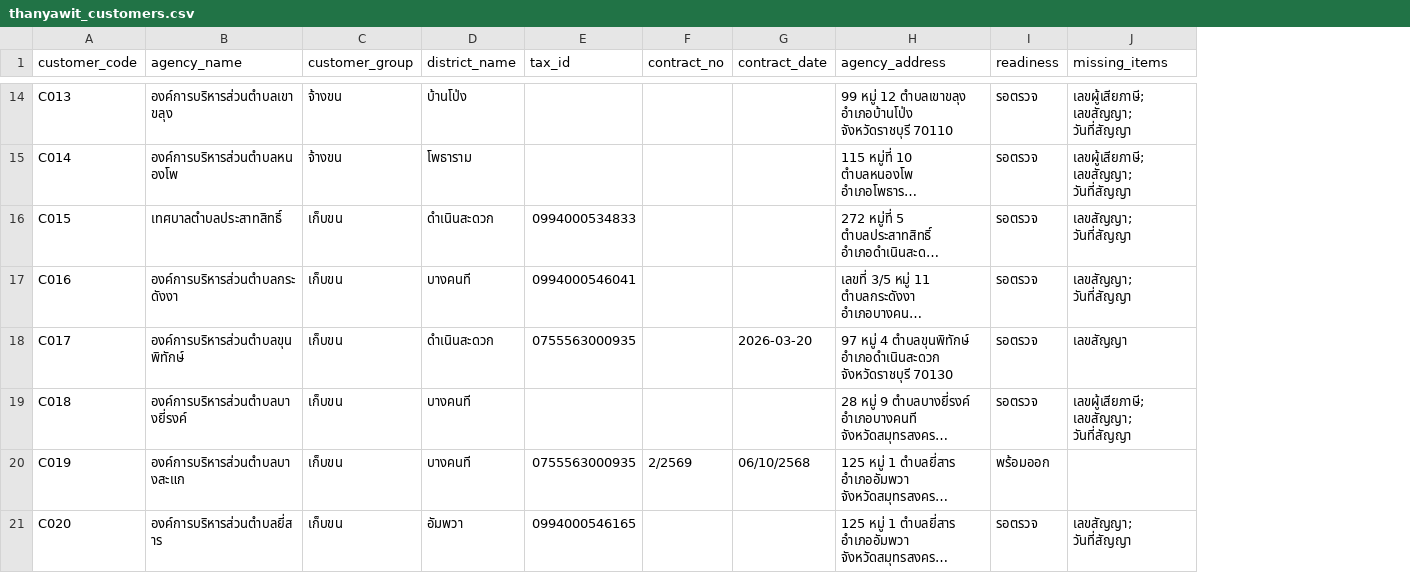
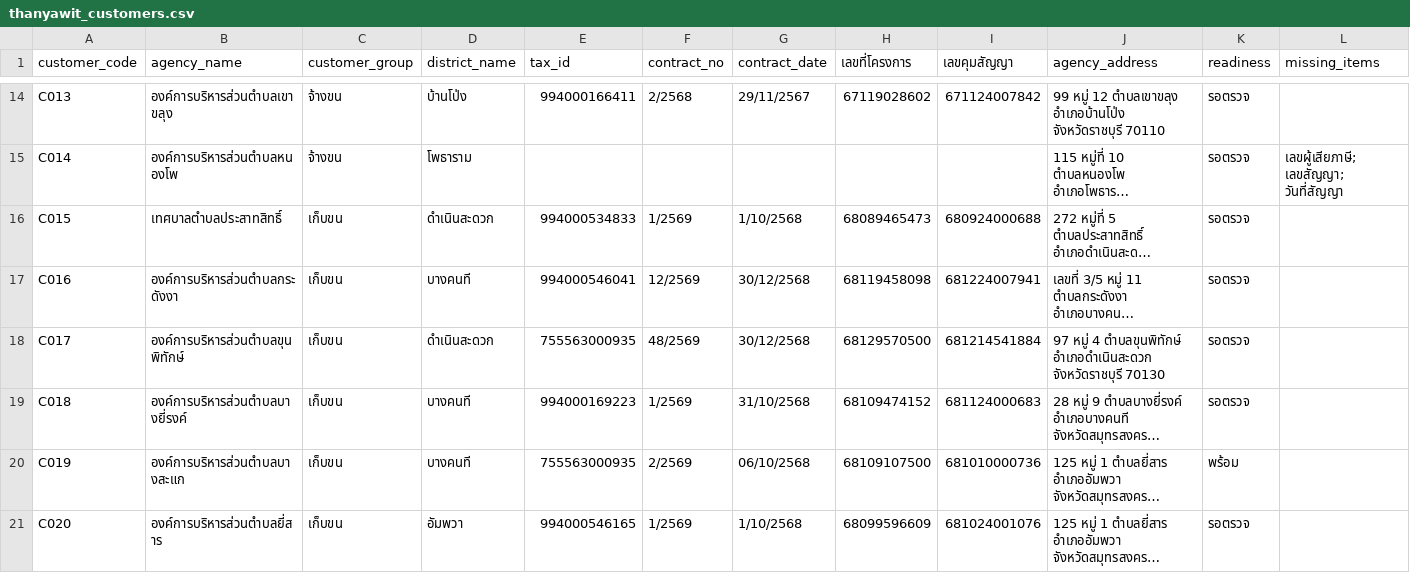
Before and after one commit to cpnwqdf2y6-svg/Ton, a CSV file: ThanyawitCustomer/Resources/thanyawit_customers.csv, drawn as a sheet; only a part is shown, gaps mark what is left out; long unchanged cells end in …; addresses are those after the commit; the diff covers the shown part only; the diff names each change by its address in the sheet, - before the commit and + after, or states it on an @@ line.

```diff
--- a/ThanyawitCustomer/Resources/thanyawit_customers.csv
+++ b/ThanyawitCustomer/Resources/thanyawit_customers.csv
+column H (เลขที่โครงการ), rows 14-21: 67119028602 |  | 68089465473 | 68119458098 | 68129570500 | 68109474152 | 68109107500 | 68099596609
+column I (เลขคุมสัญญา), rows 14-21: 671124007842 |  | 680924000688 | 681224007941 | 681214541884 | 681124000683 | 681010000736 | 681024001076
-E14 (tax_id): (empty)
+E14 (tax_id): 994000166411
-F14 (contract_no): (empty)
+F14 (contract_no): 2/2568
-G14 (contract_date): (empty)
+G14 (contract_date): 29/11/2567
-L14 (missing_items): เลขผู้เสียภาษี; เลขสัญญา; วันที่สัญญา
+L14 (missing_items): (empty)
-E16 (tax_id): 0994000534833
+E16 (tax_id): 994000534833
-F16 (contract_no): (empty)
+F16 (contract_no): 1/2569
-G16 (contract_date): (empty)
+G16 (contract_date): 1/10/2568
-L16:L17 (missing_items): เลขสัญญา; วันที่สัญญา
+L16:L17 (missing_items): (empty)
-E17 (tax_id): 0994000546041
+E17 (tax_id): 994000546041
-F17 (contract_no): (empty)
+F17 (contract_no): 12/2569
-G17 (contract_date): (empty)
+G17 (contract_date): 30/12/2568
-E18 (tax_id): 0755563000935
+E18 (tax_id): 755563000935
-F18 (contract_no): (empty)
+F18 (contract_no): 48/2569
-G18 (contract_date): 2026-03-20
+G18 (contract_date): 30/12/2568
-L18 (missing_items): เลขสัญญา
+L18 (missing_items): (empty)
-E19 (tax_id): (empty)
+E19 (tax_id): 994000169223
-F19 (contract_no): (empty)
+F19 (contract_no): 1/2569
-G19 (contract_date): (empty)
+G19 (contract_date): 31/10/2568
-L19 (missing_items): เลขผู้เสียภาษี; เลขสัญญา; วันที่สัญญา
+L19 (missing_items): (empty)
-E20 (tax_id): 0755563000935
+E20 (tax_id): 755563000935
-K20 (readiness): พร้อมออก
+K20 (readiness): พร้อม
-E21 (tax_id): 0994000546165
+E21 (tax_id): 994000546165
-F21 (contract_no): (empty)
+F21 (contract_no): 1/2569
-G21 (contract_date): (empty)
+G21 (contract_date): 1/10/2568
-L21 (missing_items): เลขสัญญา; วันที่สัญญา
+L21 (missing_items): (empty)
```
Also changed, not shown: 35 edited cells elsewhere in this file, 3 other files.
